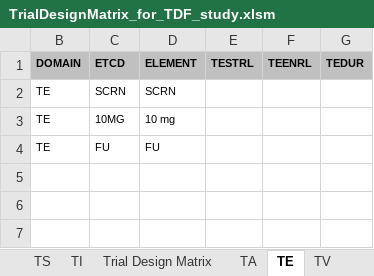
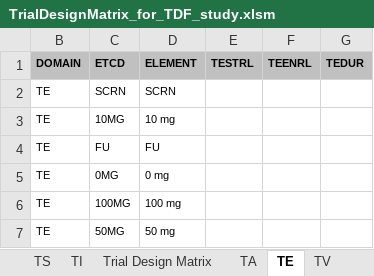
Before and after one commit to phuse-org/TestDataFactory, an Excel workbook: TrialDesign-Tool/TrialDesignMatrix_for_TDF_study.xlsm, sheet TE, drawn as a sheet; values as stored, in another font and other column widths than the file's, no borders; charts and pictures not drawn; the diff names each change by its address in the sheet, - before the commit and + after, or states it on an @@ line.

```diff
--- a/TrialDesign-Tool/TrialDesignMatrix_for_TDF_study.xlsm (sheet TE)
+++ b/TrialDesign-Tool/TrialDesignMatrix_for_TDF_study.xlsm (sheet TE)
+row 5: TE | 0MG | 0 mg
+row 6: TE | 100MG | 100 mg
+row 7: TE | 50MG | 50 mg
```
Also changed, not shown: sheet TA, sheet Trial Design Matrix, sheet SDTM_Configuration, hidden cells, charts or pictures.
